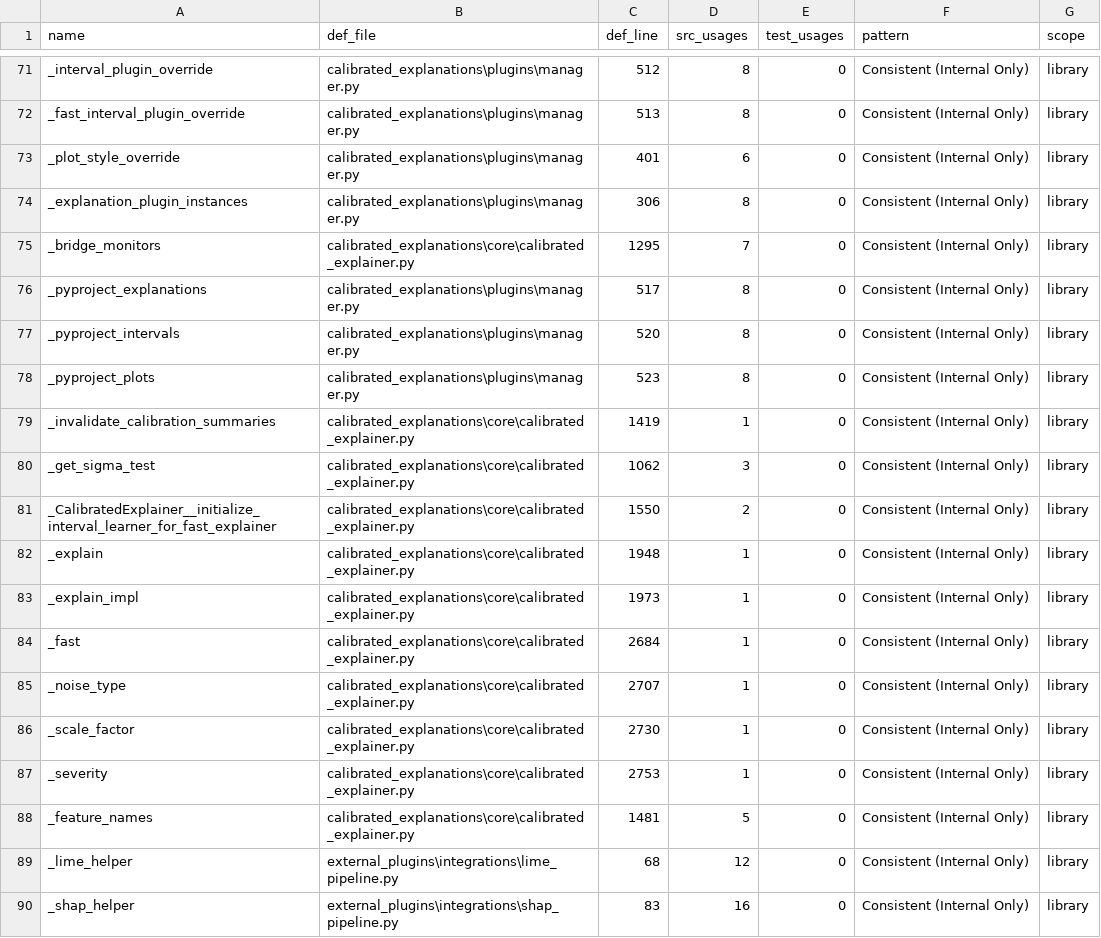
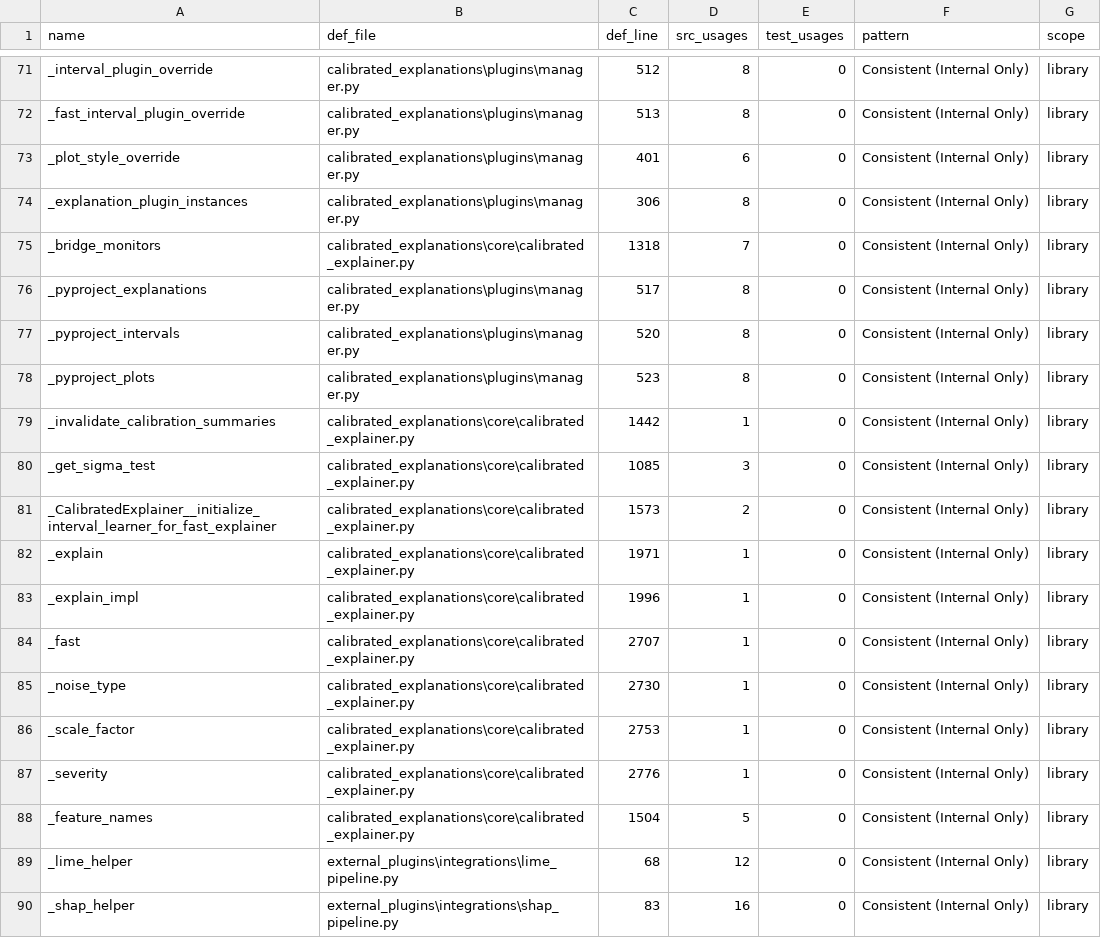
Before and after one commit to Moffran/calibrated_explanations, a CSV file: reports/anti-pattern-analysis/private_method_analysis.csv, drawn as a sheet; only a part is shown, gaps mark what is left out; the diff covers the shown part only.

```diff
--- a/reports/anti-pattern-analysis/private_method_analysis.csv
+++ b/reports/anti-pattern-analysis/private_method_analysis.csv
@@ -74,3 +74,3 @@ _plot_style_override,calibrated_explanations\plugins\manager.py,401,6,0,Consiste
 _explanation_plugin_instances,calibrated_explanations\plugins\manager.py,306,8,0,Consistent (Internal Only),library
-_bridge_monitors,calibrated_explanations\core\calibrated_explainer.py,1295,7,0,Consistent (Internal Only),library
+_bridge_monitors,calibrated_explanations\core\calibrated_explainer.py,1318,7,0,Consistent (Internal Only),library
 _pyproject_explanations,calibrated_explanations\plugins\manager.py,517,8,0,Consistent (Internal Only),library
@@ -78,12 +78,12 @@ _pyproject_intervals,calibrated_explanations\plugins\manager.py,520,8,0,Consiste
 _pyproject_plots,calibrated_explanations\plugins\manager.py,523,8,0,Consistent (Internal Only),library
-_invalidate_calibration_summaries,calibrated_explanations\core\calibrated_explainer.py,1419,1,0,Consistent (Internal Only),library
-_get_sigma_test,calibrated_explanations\core\calibrated_explainer.py,1062,3,0,Consistent (Internal Only),library
-_CalibratedExplainer__initialize_interval_learner_for_fast_explainer,calibrated_explanations\core\calibrated_explainer.py,1550,2,0,Consistent (Internal Only),library
-_explain,calibrated_explanations\core\calibrated_explainer.py,1948,1,0,Consistent (Internal Only),library
-_explain_impl,calibrated_explanations\core\calibrated_explainer.py,1973,1,0,Consistent (Internal Only),library
-_fast,calibrated_explanations\core\calibrated_explainer.py,2684,1,0,Consistent (Internal Only),library
-_noise_type,calibrated_explanations\core\calibrated_explainer.py,2707,1,0,Consistent (Internal Only),library
-_scale_factor,calibrated_explanations\core\calibrated_explainer.py,2730,1,0,Consistent (Internal Only),library
-_severity,calibrated_explanations\core\calibrated_explainer.py,2753,1,0,Consistent (Internal Only),library
-_feature_names,calibrated_explanations\core\calibrated_explainer.py,1481,5,0,Consistent (Internal Only),library
+_invalidate_calibration_summaries,calibrated_explanations\core\calibrated_explainer.py,1442,1,0,Consistent (Internal Only),library
+_get_sigma_test,calibrated_explanations\core\calibrated_explainer.py,1085,3,0,Consistent (Internal Only),library
+_CalibratedExplainer__initialize_interval_learner_for_fast_explainer,calibrated_explanations\core\calibrated_explainer.py,1573,2,0,Consistent (Internal Only),library
+_explain,calibrated_explanations\core\calibrated_explainer.py,1971,1,0,Consistent (Internal Only),library
+_explain_impl,calibrated_explanations\core\calibrated_explainer.py,1996,1,0,Consistent (Internal Only),library
+_fast,calibrated_explanations\core\calibrated_explainer.py,2707,1,0,Consistent (Internal Only),library
+_noise_type,calibrated_explanations\core\calibrated_explainer.py,2730,1,0,Consistent (Internal Only),library
+_scale_factor,calibrated_explanations\core\calibrated_explainer.py,2753,1,0,Consistent (Internal Only),library
+_severity,calibrated_explanations\core\calibrated_explainer.py,2776,1,0,Consistent (Internal Only),library
+_feature_names,calibrated_explanations\core\calibrated_explainer.py,1504,5,0,Consistent (Internal Only),library
 _lime_helper,external_plugins\integrations\lime_pipeline.py,68,12,0,Consistent (Internal Only),library
```
Also changed, not shown: 14 edited cells elsewhere in this file, 8 other files.
